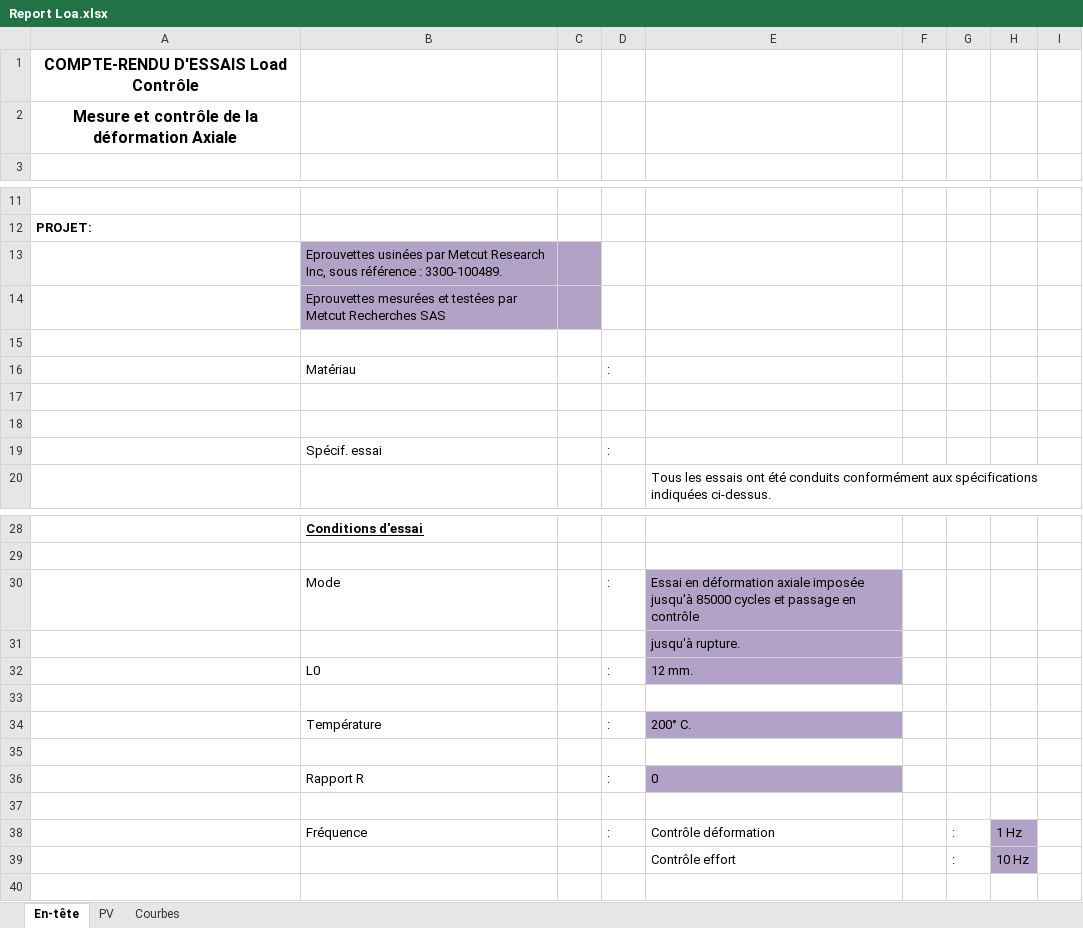
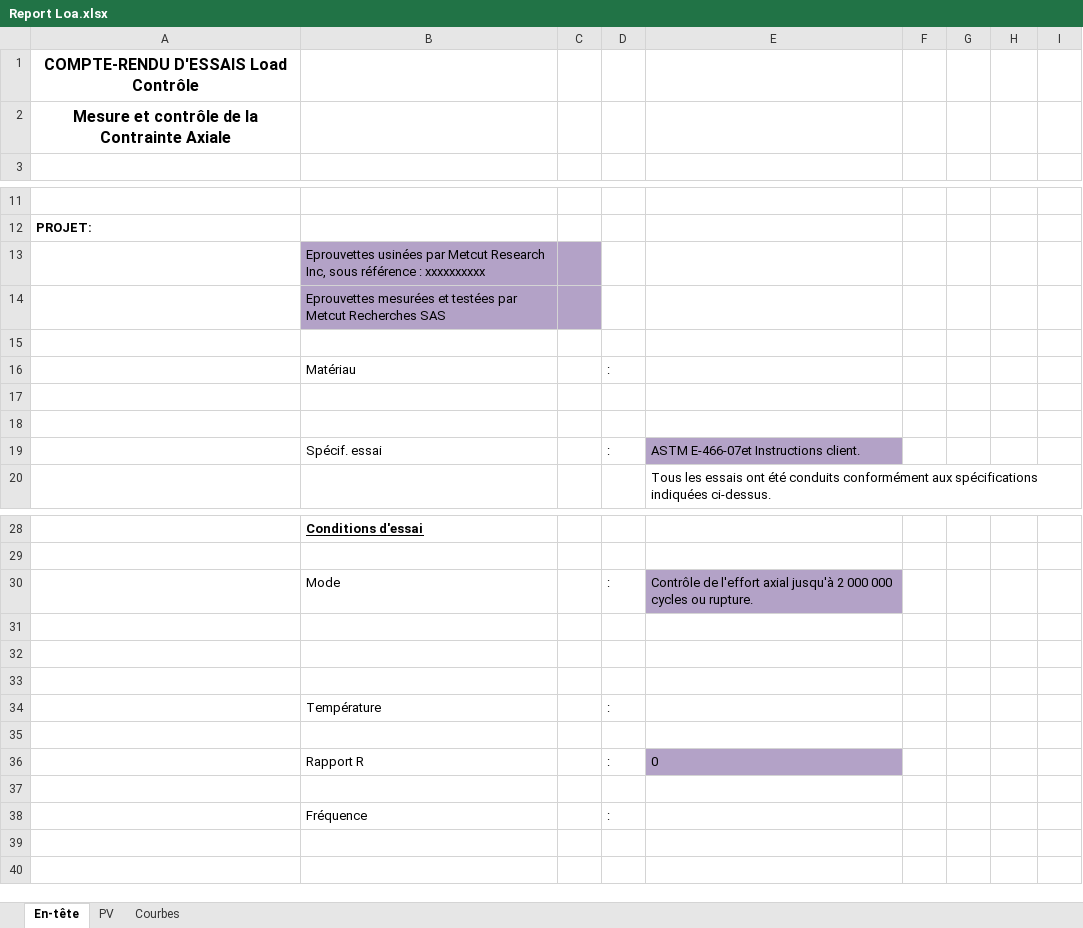
Before and after one commit to DorinnB/GPM-66, an Excel workbook: lib/PHPExcel/templates/Report Loa.xlsx, sheet En-tête, drawn as a sheet; only a part is shown, gaps mark what is left out; values as stored, in another font and other column widths than the file's, no borders; removed rows and columns are numbered as before the commit, all else as after; the diff names each change by its address in the sheet, - before the commit and + after, or states it on an @@ line.

```diff
--- a/lib/PHPExcel/templates/Report Loa.xlsx (sheet En-tête)
+++ b/lib/PHPExcel/templates/Report Loa.xlsx (sheet En-tête)
-A2: Mesure et contrôle de la déformation Axiale
+A2: Mesure et contrôle de la Contrainte Axiale
-B13: …référence : 3300-100489.
+B13: …référence : xxxxxxxxxx
-E19: (empty)
+E19: ASTM E-466-07et Instructions client.
-E19 fill: none
+E19 fill: #B3A2C7
-E30: Essai en déformation axiale imposée jusqu'à 85000 cycles et passage en contrôle
+E30: Contrôle de l'effort axial jusqu'à 2 000 000 cycles ou rupture.
-row 31:  |  |  |  | jusqu'à rupture.
-row 32:  | L0 |  | : | 12 mm.
+row 32: (empty)
+row 33: (empty)
-E34: 200° C.
+E34: (empty)
-E34 fill: #B3A2C7
+E34 fill: none
-row 38:  | Fréquence |  | : | Contrôle déformation |  | : | 1 Hz
+row 38:  | Fréquence |  | :
-row 39:  |  |  |  | Contrôle effort |  | : | 10 Hz
+row 39: (empty)
-H39 fill: #B3A2C7
+H39 fill: none
```
Also changed, not shown: sheet PV, sheet Courbes, hidden cells, charts or pictures, lib/PHPExcel/templates/Report Str.xlsx, 2 other files.
